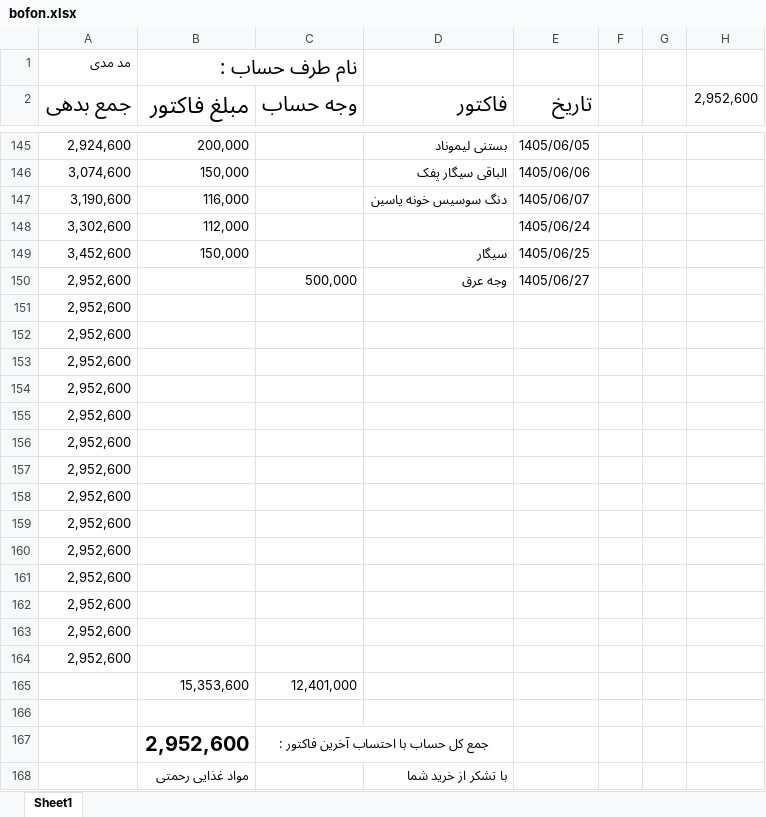
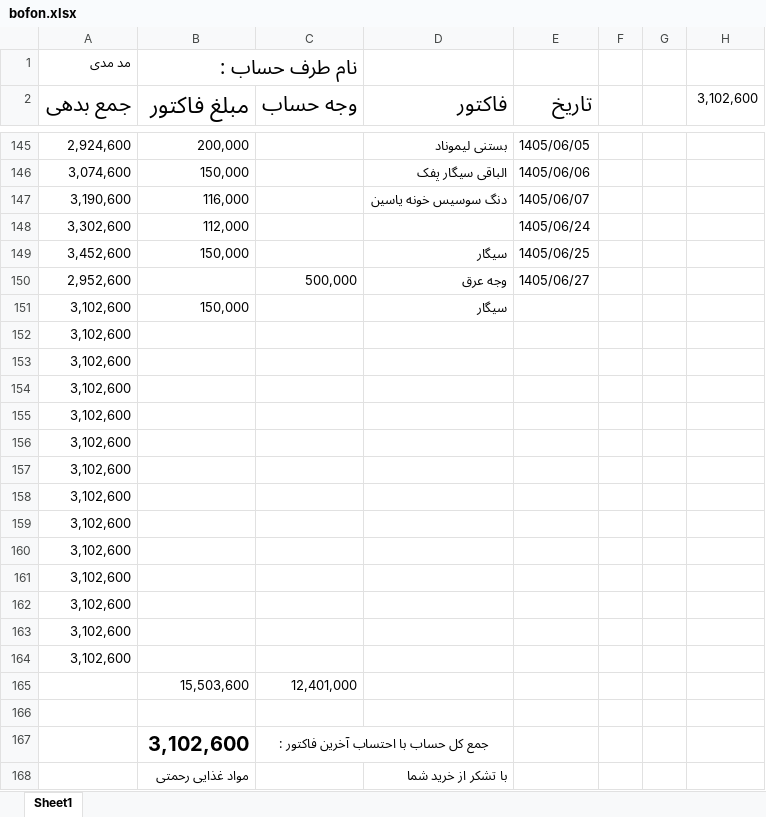
Before and after one commit to Hamidmarket/hesab, an Excel workbook: customers/bofon.xlsx, sheet Sheet1, drawn as a sheet; only a part is shown, gaps mark what is left out; values as stored, in another font and other column widths than the file's, no borders; conditional formats not drawn; removed rows and columns are numbered as before the commit, all else as after; the diff names each change by its address in the sheet, - before the commit and + after, or states it on an @@ line.

```diff
--- a/customers/bofon.xlsx (sheet Sheet1)
+++ b/customers/bofon.xlsx (sheet Sheet1)
-H2: 2,952,600
+H2: 3,102,600
-row 151: 2,952,600
+row 151: 3,102,600 | 150,000 |  | سیگار
-A152:A164 (جمع بدهی): 2,952,600
+A152:A164 (جمع بدهی): 3,102,600
-B165 (مبلغ فاکتور): 15,353,600
+B165 (مبلغ فاکتور): 15,503,600
-B167 (مبلغ فاکتور): 2,952,600
+B167 (مبلغ فاکتور): 3,102,600
```
Also changed, not shown: customers.xlsx, 2 other files.
